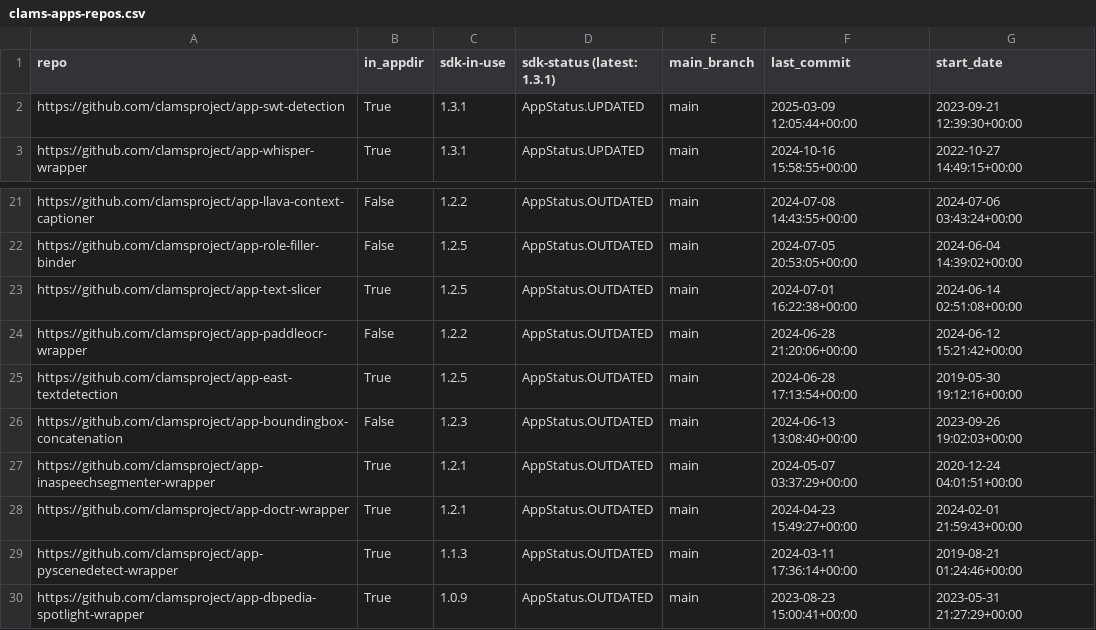
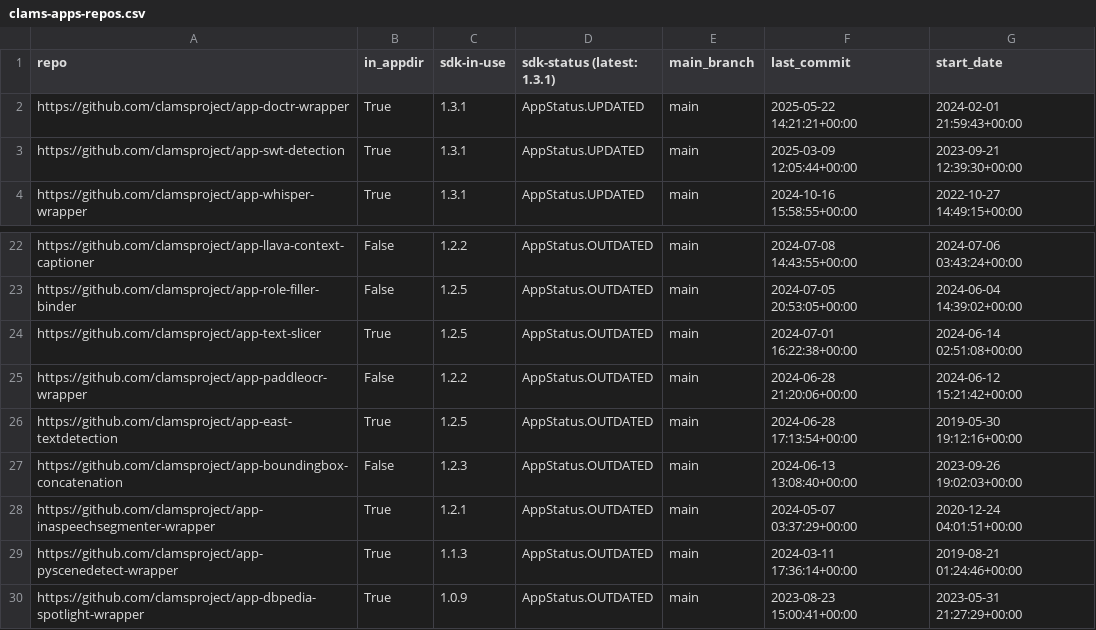
Before and after one commit to clamsproject/apps, a CSV file: clams-apps-repos.csv, drawn as a sheet; only a part is shown, gaps mark what is left out; removed rows and columns are numbered as before the commit, all else as after; the diff names each change by its address in the sheet, - before the commit and + after, or states it on an @@ line.

Commit message:
updating app development dashboard file

```diff
--- a/clams-apps-repos.csv
+++ b/clams-apps-repos.csv
+row 2: https://github.com/clamsproject/app-doctr-wrapper | True | 1.3.1 | AppStatus.UPDATED | main | 2025-05-22 14:21:21+00:00 | 2024-02-01 21:59:43+00:00
-row 28: https://github.com/clamsproject/app-doctr-wrapper | True | 1.2.1 | AppStatus.OUTDATED | main | 2024-04-23 15:49:27+00:00 | 2024-02-01 21:59:43+00:00
```
